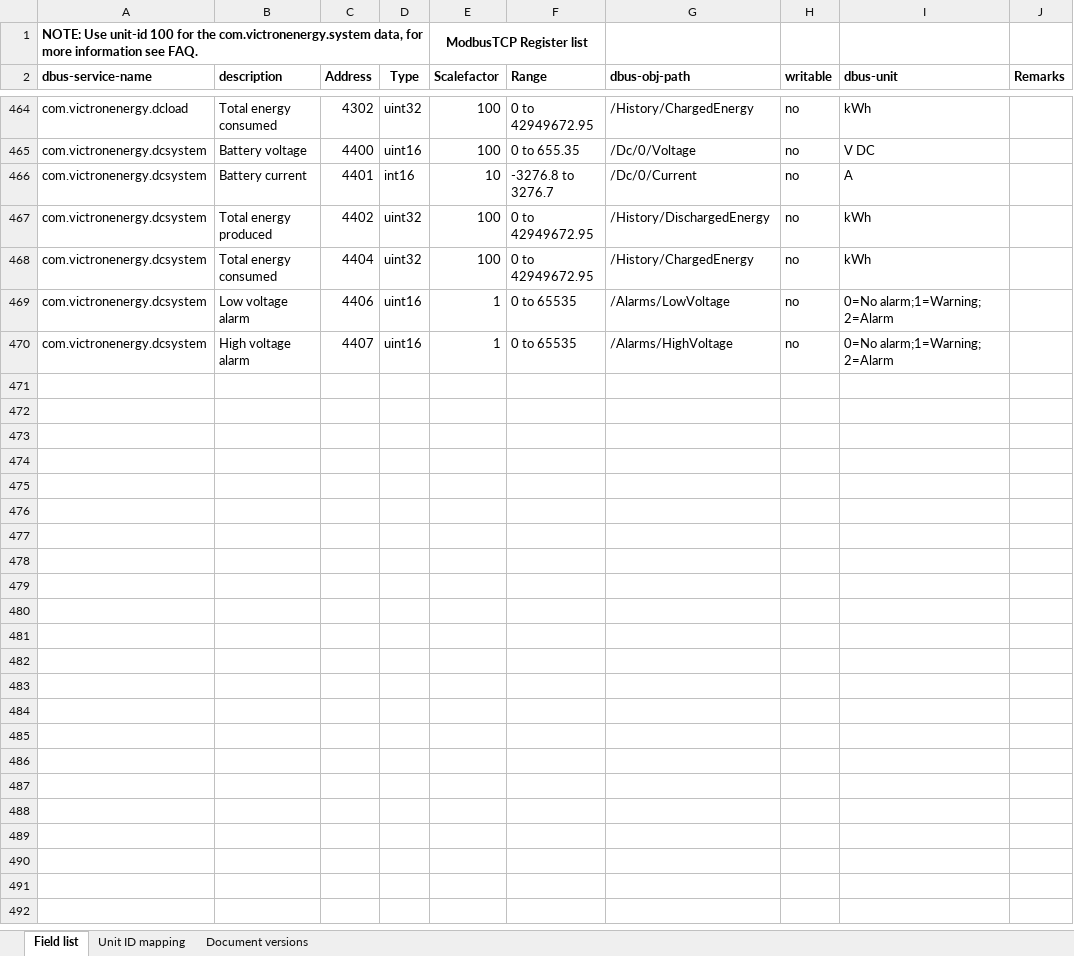
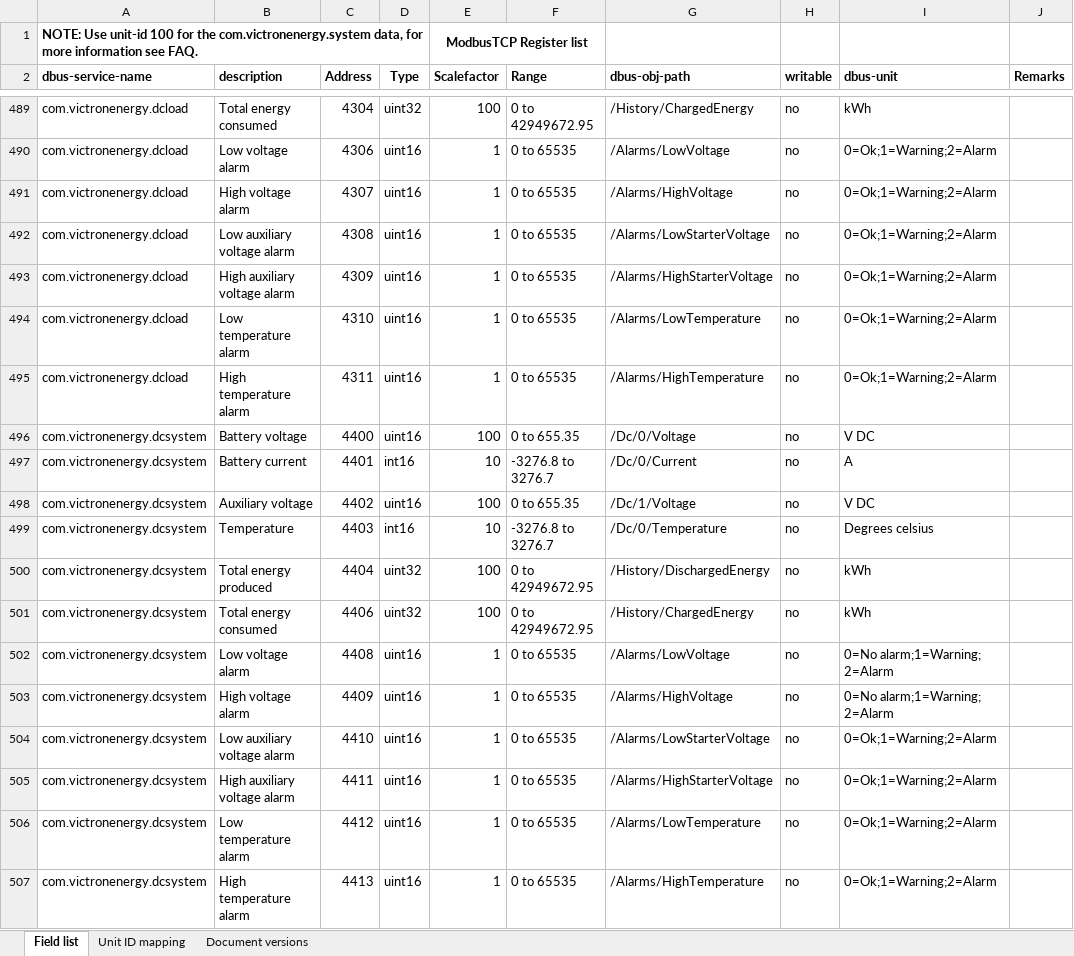
Before and after one commit to victronenergy/dbus_modbustcp, an Excel workbook: CCGX-Modbus-TCP-register-list.xlsx, sheet Field list, drawn as a sheet; only a part is shown, gaps mark what is left out; values as stored, in another font and other column widths than the file's, no borders; addresses are those after the commit; the diff covers the shown part only; the diff names each change by its address in the sheet, - before the commit and + after, or states it on an @@ line.

```diff
--- a/CCGX-Modbus-TCP-register-list.xlsx (sheet Field list)
+++ b/CCGX-Modbus-TCP-register-list.xlsx (sheet Field list)
-C489 (Address): 4302
+C489 (Address): 4304
+row 490: com.victronenergy.dcload | Low voltage alarm | 4306 | uint16 | 1 | 0 to 65535 | /Alarms/LowVoltage | no | 0=Ok;1=Warning;2=Alarm
+row 491: com.victronenergy.dcload | High voltage alarm | 4307 | uint16 | 1 | 0 to 65535 | /Alarms/HighVoltage | no | 0=Ok;1=Warning;2=Alarm
+row 492: com.victronenergy.dcload | Low auxiliary voltage alarm | 4308 | uint16 | 1 | 0 to 65535 | /Alarms/LowStarterVoltage | no | 0=Ok;1=Warning;2=Alarm
+row 493: com.victronenergy.dcload | High auxiliary voltage alarm | 4309 | uint16 | 1 | 0 to 65535 | /Alarms/HighStarterVoltage | no | 0=Ok;1=Warning;2=Alarm
+row 494: com.victronenergy.dcload | Low temperature alarm | 4310 | uint16 | 1 | 0 to 65535 | /Alarms/LowTemperature | no | 0=Ok;1=Warning;2=Alarm
+row 495: com.victronenergy.dcload | High temperature alarm | 4311 | uint16 | 1 | 0 to 65535 | /Alarms/HighTemperature | no | 0=Ok;1=Warning;2=Alarm
+row 498: com.victronenergy.dcsystem | Auxiliary voltage | 4402 | uint16 | 100 | 0 to 655.35 | /Dc/1/Voltage | no | V DC
+row 499: com.victronenergy.dcsystem | Temperature | 4403 | int16 | 10 | -3276.8 to 3276.7 | /Dc/0/Temperature | no | Degrees celsius
-C500 (Address): 4402
+C500 (Address): 4404
-C501 (Address): 4404
+C501 (Address): 4406
-C502 (Address): 4406
+C502 (Address): 4408
-C503 (Address): 4407
+C503 (Address): 4409
+row 504: com.victronenergy.dcsystem | Low auxiliary voltage alarm | 4410 | uint16 | 1 | 0 to 65535 | /Alarms/LowStarterVoltage | no | 0=Ok;1=Warning;2=Alarm
+row 505: com.victronenergy.dcsystem | High auxiliary voltage alarm | 4411 | uint16 | 1 | 0 to 65535 | /Alarms/HighStarterVoltage | no | 0=Ok;1=Warning;2=Alarm
+row 506: com.victronenergy.dcsystem | Low temperature alarm | 4412 | uint16 | 1 | 0 to 65535 | /Alarms/LowTemperature | no | 0=Ok;1=Warning;2=Alarm
+row 507: com.victronenergy.dcsystem | High temperature alarm | 4413 | uint16 | 1 | 0 to 65535 | /Alarms/HighTemperature | no | 0=Ok;1=Warning;2=Alarm
```
Also changed, not shown: 26 added rows, 1 removed row and 3 edited cells elsewhere in this sheet.
